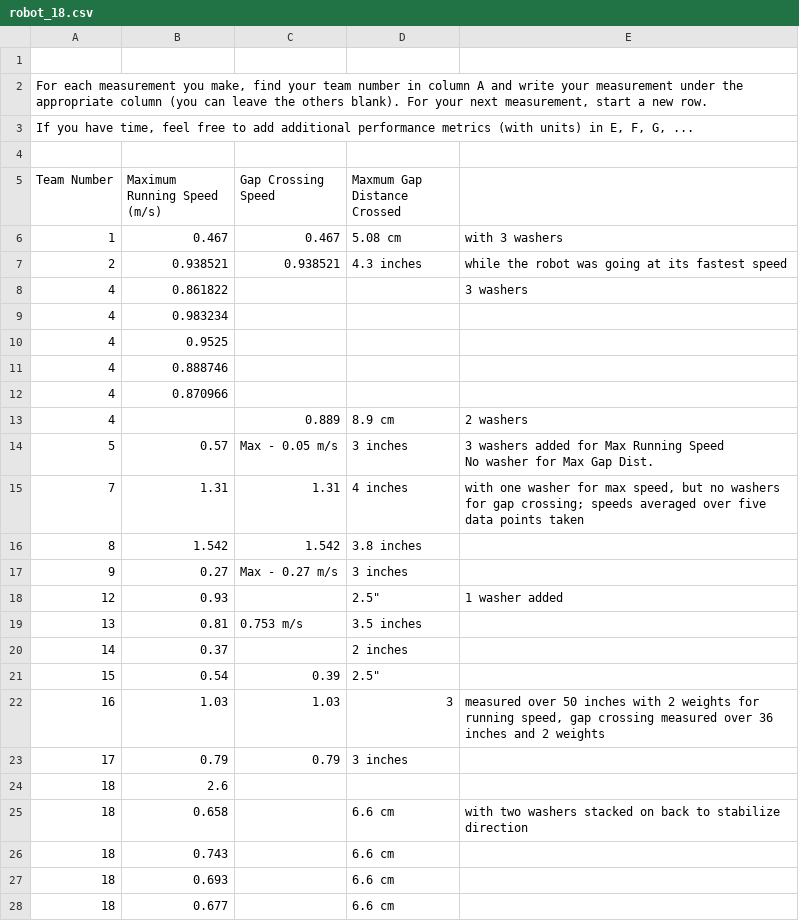
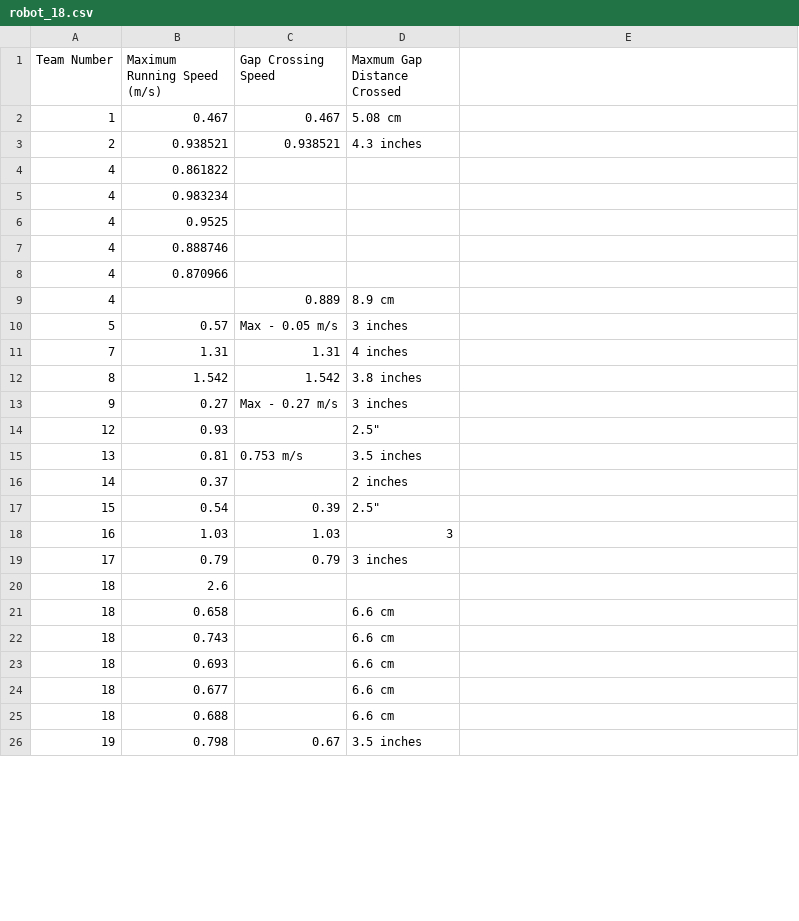
Before and after one commit to ds-modules/IB-C32, a CSV file: robot/robot_18.csv, drawn as a sheet; only a part is shown; the shorter side is filled out with more unchanged rows; the diff covers the shown part only.

Commit message:
modify sheet slightly

```diff
--- a/robot/robot_18.csv
+++ b/robot/robot_18.csv
@@ -1,4 +0,0 @@
-,,,,
-"For each measurement you make, find your team number in column A and write your measurement under the appropriate column (you can leave the others blank).  For your next measurement, start a new row.",,,,
-"If you have time, feel free to add additional performance metrics (with units) in E, F, G, ...",,,,
-,,,,
@@ -6,3 +2,3 @@ Team Number,Maximum Running Speed (m/s),Gap Crossing Speed,Maxmum Gap Distance C
-1,0.467,0.467,5.08 cm,with 3 washers
-2,0.938521,0.938521,4.3 inches,while the robot was going at its fastest speed
-4,0.861822,,,3 washers
+1,0.467,0.467,5.08 cm
+2,0.938521,0.938521,4.3 inches
+4,0.861822,,
@@ -13,4 +9,3 @@ Team Number,Maximum Running Speed (m/s),Gap Crossing Speed,Maxmum Gap Distance C
-4,,0.889,8.9 cm ,2 washers
-5,0.57,Max - 0.05 m/s,3 inches,"3 washers added for Max Running Speed
-No washer for Max Gap Dist."
-7,1.31,1.31,4 inches,"with one washer for max speed, but no washers for gap crossing; speeds averaged over five data points taken"
+4,,0.889,8.9 cm
+5,0.57,Max - 0.05 m/s,3 inches
+7,1.31,1.31,4 inches
@@ -19 +14 @@ No washer for Max Gap Dist."
-12,0.93,,"2.5""",1 washer added
+12,0.93,,"2.5"""
@@ -23 +18 @@ No washer for Max Gap Dist."
-16,1.03,1.03,3,"measured over 50 inches with 2 weights for running speed, gap crossing measured over 36 inches and 2 weights"
+16,1.03,1.03,3
@@ -26 +21 @@ No washer for Max Gap Dist."
-18,0.658,,6.6 cm,with two washers stacked on back to stabilize direction
+18,0.658,,6.6 cm
```
Also changed, not shown: 29 removed rows and 6 edited cells elsewhere in this file.
